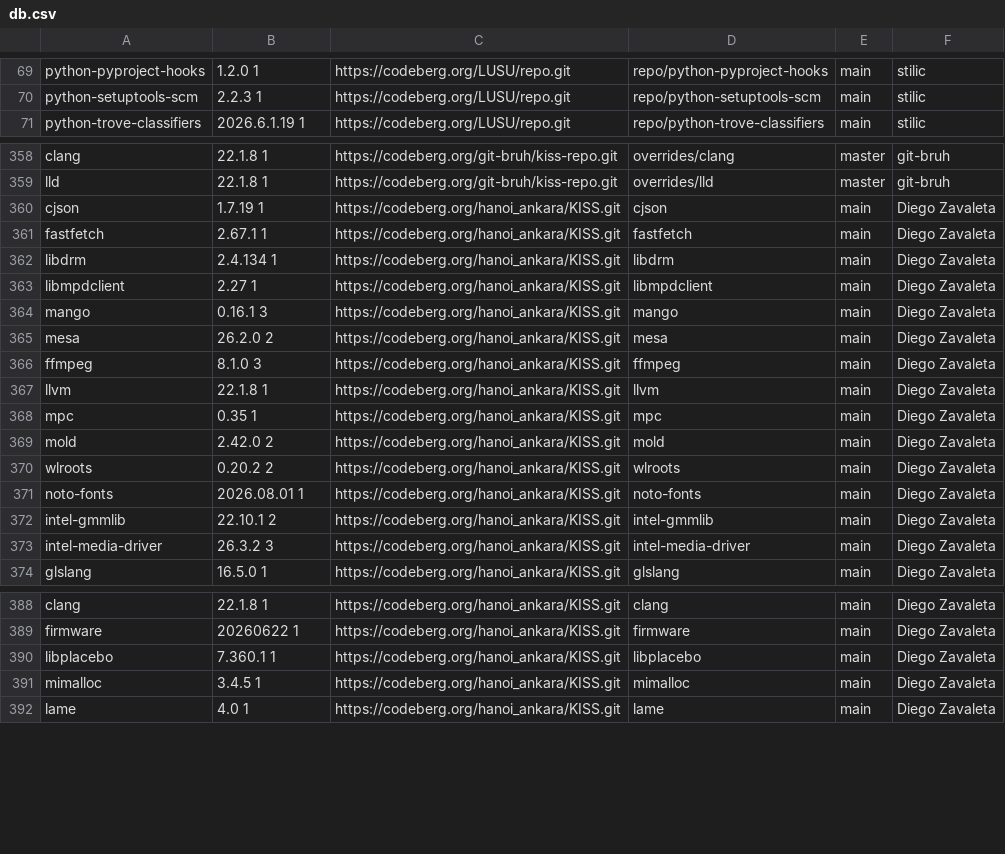
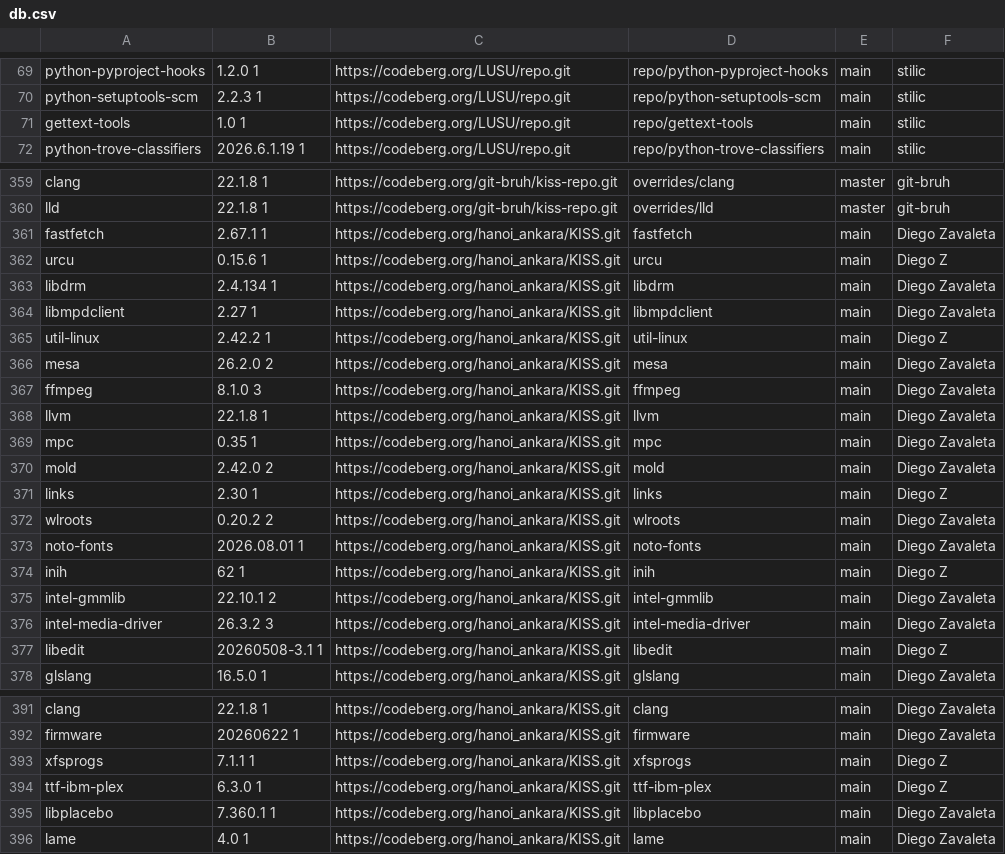
Before and after one commit to aabacchus/kiss-find, a CSV file: db.csv, drawn as a sheet; only a part is shown, gaps mark what is left out; removed rows and columns are numbered as before the commit, all else as after; the diff covers the shown part only; the diff names each change by its address in the sheet, - before the commit and + after, or states it on an @@ line.

Commit message:
Deploying to gh-pages from @ aabacchus/kiss-find@210ff17aad4f44fb1c2fdfd192f3a545d276106f 🚀

```diff
--- a/db.csv
+++ b/db.csv
+row 71: gettext-tools | 1.0 1 | https://codeberg.org/LUSU/repo.git | repo/gettext-tools | main | stilic
-row 360: cjson | 1.7.19 1 | https://codeberg.org/hanoi_ankara/KISS.git | cjson | main | Diego Zavaleta
+row 362: urcu | 0.15.6 1 | https://codeberg.org/hanoi_ankara/KISS.git | urcu | main | Diego Z
-row 364: mango | 0.16.1 3 | https://codeberg.org/hanoi_ankara/KISS.git | mango | main | Diego Zavaleta
+row 365: util-linux | 2.42.2 1 | https://codeberg.org/hanoi_ankara/KISS.git | util-linux | main | Diego Z
+row 371: links | 2.30 1 | https://codeberg.org/hanoi_ankara/KISS.git | links | main | Diego Z
+row 374: inih | 62 1 | https://codeberg.org/hanoi_ankara/KISS.git | inih | main | Diego Z
+row 377: libedit | 20260508-3.1 1 | https://codeberg.org/hanoi_ankara/KISS.git | libedit | main | Diego Z
+row 393: xfsprogs | 7.1.1 1 | https://codeberg.org/hanoi_ankara/KISS.git | xfsprogs | main | Diego Z
+row 394: ttf-ibm-plex | 6.3.0 1 | https://codeberg.org/hanoi_ankara/KISS.git | ttf-ibm-plex | main | Diego Z
-row 391: mimalloc | 3.4.5 1 | https://codeberg.org/hanoi_ankara/KISS.git | mimalloc | main | Diego Zavaleta
```
Also changed, not shown: 1 removed row elsewhere in this file.
